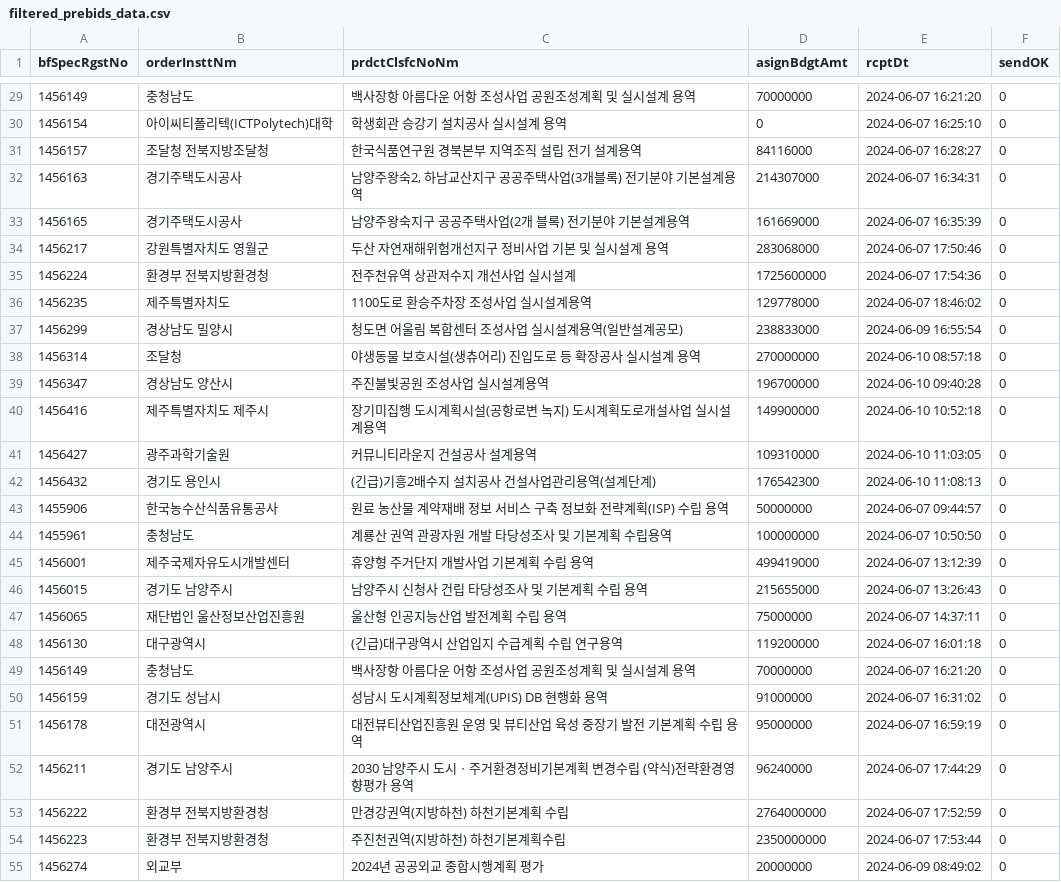
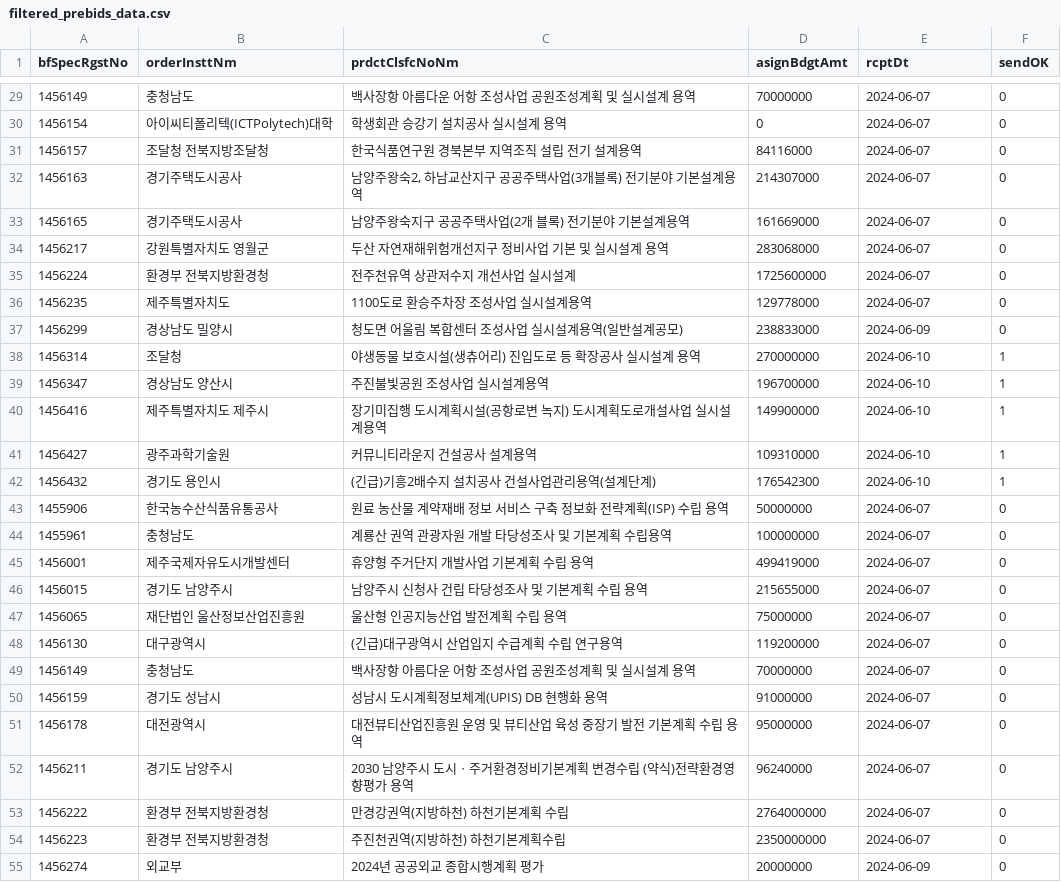
Before and after one commit to photo2story/pybids, a CSV file: filtered_prebids_data.csv, drawn as a sheet; only a part is shown, gaps mark what is left out; the diff covers the shown part only.

```diff
--- a/filtered_prebids_data.csv
+++ b/filtered_prebids_data.csv
@@ -29,27 +29,27 @@
-1456149,충청남도,백사장항 아름다운 어항 조성사업 공원조성계획 및 실시설계 용역,70000000,2024-06-07 16:21:20,0
-1456154,아이씨티폴리텍(ICTPolytech)대학,학생회관 승강기 설치공사 실시설계 용역,0,2024-06-07 16:25:10,0
-1456157,조달청 전북지방조달청,한국식품연구원 경북본부 지역조직 설립 전기 설계용역,84116000,2024-06-07 16:28:27,0
-1456163,경기주택도시공사,"남양주왕숙2, 하남교산지구 공공주택사업(3개블록) 전기분야 기본설계용역",214307000,2024-06-07 16:34:31,0
-1456165,경기주택도시공사,남양주왕숙지구 공공주택사업(2개 블록) 전기분야 기본설계용역,161669000,2024-06-07 16:35:39,0
-1456217,강원특별자치도 영월군,두산 자연재해위험개선지구 정비사업 기본 및 실시설계 용역,283068000,2024-06-07 17:50:46,0
-1456224,환경부 전북지방환경청,전주천유역 상관저수지 개선사업 실시설계,1725600000,2024-06-07 17:54:36,0
-1456235,제주특별자치도,1100도로 환승주차장 조성사업 실시설계용역,129778000,2024-06-07 18:46:02,0
-1456299,경상남도 밀양시,청도면 어울림 복합센터 조성사업 실시설계용역(일반설계공모),238833000,2024-06-09 16:55:54,0
-1456314,조달청,야생동물 보호시설(생츄어리) 진입도로 등 확장공사 실시설계 용역,270000000,2024-06-10 08:57:18,0
-1456347,경상남도 양산시,주진불빛공원 조성사업 실시설계용역,196700000,2024-06-10 09:40:28,0
-1456416,제주특별자치도 제주시,장기미집행 도시계획시설(공항로변 녹지) 도시계획도로개설사업 실시설계용역,149900000,2024-06-10 10:52:18,0
-1456427,광주과학기술원,커뮤니티라운지 건설공사 설계용역,109310000,2024-06-10 11:03:05,0
-1456432,경기도 용인시,(긴급)기흥2배수지 설치공사 건설사업관리용역(설계단계),176542300,2024-06-10 11:08:13,0
-1455906,한국농수산식품유통공사,원료 농산물 계약재배 정보 서비스 구축 정보화 전략계획(ISP) 수립 용역,50000000,2024-06-07 09:44:57,0
-1455961,충청남도,계룡산 권역 관광자원 개발 타당성조사 및 기본계획 수립용역,100000000,2024-06-07 10:50:50,0
-1456001,제주국제자유도시개발센터,휴양형 주거단지 개발사업 기본계획 수립 용역,499419000,2024-06-07 13:12:39,0
-1456015,경기도 남양주시,남양주시 신청사 건립 타당성조사 및 기본계획 수립 용역,215655000,2024-06-07 13:26:43,0
-1456065,재단법인 울산정보산업진흥원,울산형 인공지능산업 발전계획 수립 용역,75000000,2024-06-07 14:37:11,0
-1456130,대구광역시,(긴급)대구광역시 산업입지 수급계획 수립 연구용역,119200000,2024-06-07 16:01:18,0
-1456149,충청남도,백사장항 아름다운 어항 조성사업 공원조성계획 및 실시설계 용역,70000000,2024-06-07 16:21:20,0
-1456159,경기도 성남시,성남시 도시계획정보체계(UPIS) DB 현행화 용역,91000000,2024-06-07 16:31:02,0
-1456178,대전광역시,대전뷰티산업진흥원 운영 및 뷰티산업 육성 중장기 발전 기본계획 수립 용역,95000000,2024-06-07 16:59:19,0
-1456211,경기도 남양주시,2030 남양주시 도시ㆍ주거환경정비기본계획 변경수립 (약식)전략환경영향평가 용역,96240000,2024-06-07 17:44:29,0
-1456222,환경부 전북지방환경청,만경강권역(지방하천) 하천기본계획 수립,2764000000,2024-06-07 17:52:59,0
-1456223,환경부 전북지방환경청,주진천권역(지방하천) 하천기본계획수립,2350000000,2024-06-07 17:53:44,0
-1456274,외교부,2024년 공공외교 종합시행계획 평가,20000000,2024-06-09 08:49:02,0
+1456149,충청남도,백사장항 아름다운 어항 조성사업 공원조성계획 및 실시설계 용역,70000000,2024-06-07,0
+1456154,아이씨티폴리텍(ICTPolytech)대학,학생회관 승강기 설치공사 실시설계 용역,0,2024-06-07,0
+1456157,조달청 전북지방조달청,한국식품연구원 경북본부 지역조직 설립 전기 설계용역,84116000,2024-06-07,0
+1456163,경기주택도시공사,"남양주왕숙2, 하남교산지구 공공주택사업(3개블록) 전기분야 기본설계용역",214307000,2024-06-07,0
+1456165,경기주택도시공사,남양주왕숙지구 공공주택사업(2개 블록) 전기분야 기본설계용역,161669000,2024-06-07,0
+1456217,강원특별자치도 영월군,두산 자연재해위험개선지구 정비사업 기본 및 실시설계 용역,283068000,2024-06-07,0
+1456224,환경부 전북지방환경청,전주천유역 상관저수지 개선사업 실시설계,1725600000,2024-06-07,0
+1456235,제주특별자치도,1100도로 환승주차장 조성사업 실시설계용역,129778000,2024-06-07,0
+1456299,경상남도 밀양시,청도면 어울림 복합센터 조성사업 실시설계용역(일반설계공모),238833000,2024-06-09,0
+1456314,조달청,야생동물 보호시설(생츄어리) 진입도로 등 확장공사 실시설계 용역,270000000,2024-06-10,1
+1456347,경상남도 양산시,주진불빛공원 조성사업 실시설계용역,196700000,2024-06-10,1
+1456416,제주특별자치도 제주시,장기미집행 도시계획시설(공항로변 녹지) 도시계획도로개설사업 실시설계용역,149900000,2024-06-10,1
+1456427,광주과학기술원,커뮤니티라운지 건설공사 설계용역,109310000,2024-06-10,1
+1456432,경기도 용인시,(긴급)기흥2배수지 설치공사 건설사업관리용역(설계단계),176542300,2024-06-10,1
+1455906,한국농수산식품유통공사,원료 농산물 계약재배 정보 서비스 구축 정보화 전략계획(ISP) 수립 용역,50000000,2024-06-07,0
+1455961,충청남도,계룡산 권역 관광자원 개발 타당성조사 및 기본계획 수립용역,100000000,2024-06-07,0
+1456001,제주국제자유도시개발센터,휴양형 주거단지 개발사업 기본계획 수립 용역,499419000,2024-06-07,0
+1456015,경기도 남양주시,남양주시 신청사 건립 타당성조사 및 기본계획 수립 용역,215655000,2024-06-07,0
+1456065,재단법인 울산정보산업진흥원,울산형 인공지능산업 발전계획 수립 용역,75000000,2024-06-07,0
+1456130,대구광역시,(긴급)대구광역시 산업입지 수급계획 수립 연구용역,119200000,2024-06-07,0
+1456149,충청남도,백사장항 아름다운 어항 조성사업 공원조성계획 및 실시설계 용역,70000000,2024-06-07,0
+1456159,경기도 성남시,성남시 도시계획정보체계(UPIS) DB 현행화 용역,91000000,2024-06-07,0
+1456178,대전광역시,대전뷰티산업진흥원 운영 및 뷰티산업 육성 중장기 발전 기본계획 수립 용역,95000000,2024-06-07,0
+1456211,경기도 남양주시,2030 남양주시 도시ㆍ주거환경정비기본계획 변경수립 (약식)전략환경영향평가 용역,96240000,2024-06-07,0
+1456222,환경부 전북지방환경청,만경강권역(지방하천) 하천기본계획 수립,2764000000,2024-06-07,0
+1456223,환경부 전북지방환경청,주진천권역(지방하천) 하천기본계획수립,2350000000,2024-06-07,0
+1456274,외교부,2024년 공공외교 종합시행계획 평가,20000000,2024-06-09,0
```
Also changed, not shown: 120 edited cells elsewhere in this file, 4 other files.
